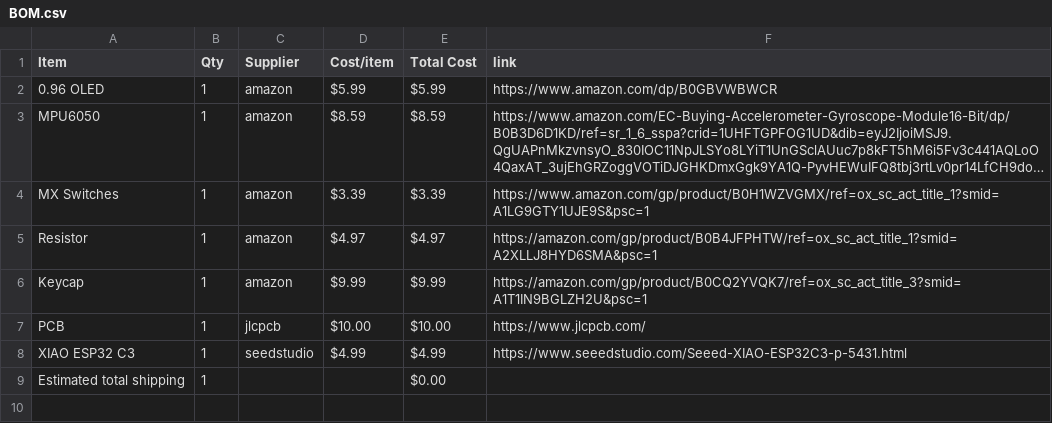
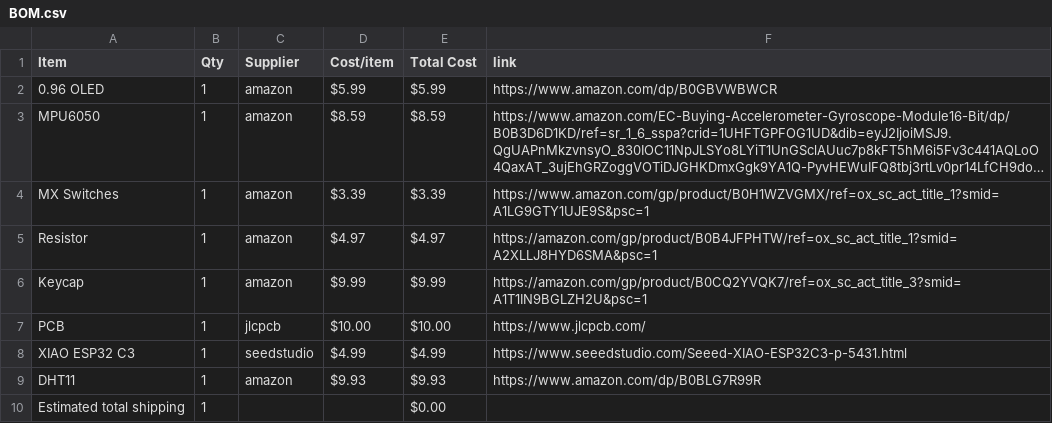
Before and after one commit to TheWhiteHackers/starbie, a CSV file: BOM.csv, drawn as a sheet; long unchanged cells end in …; the diff names each change by its address in the sheet, - before the commit and + after, or states it on an @@ line.

Commit message:
Sync Starbie from Half Life

```diff
--- a/BOM.csv
+++ b/BOM.csv
+row 9: DHT11 | 1 | amazon | $9.93 | $9.93 | https://www.amazon.com/dp/B0BLG7R99R
```
